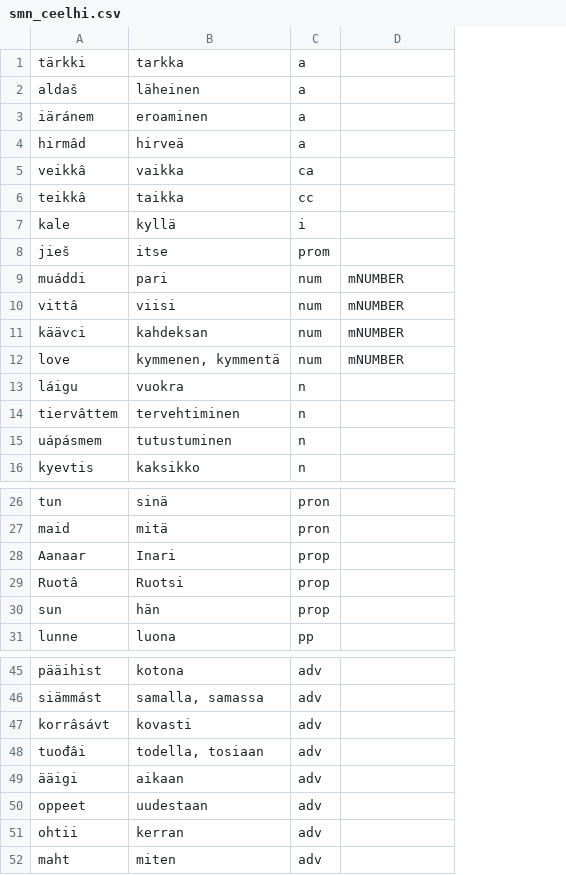
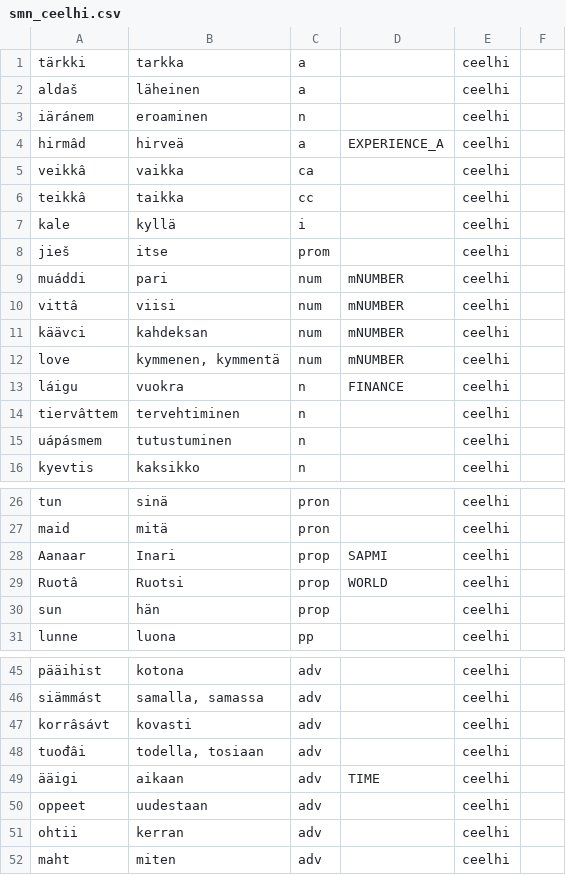
Before and after one commit to giellalt/dict-smn-fin, a CSV file: inc/smn_ceelhi.csv, drawn as a sheet; only a part is shown, gaps mark what is left out; the diff names each change by its address in the sheet, - before the commit and + after, or states it on an @@ line.

```diff
--- a/inc/smn_ceelhi.csv
+++ b/inc/smn_ceelhi.csv
+column E, rows 1-16: all ceelhi; rows 26-31: all ceelhi; rows 45-52: all ceelhi
+column F, empty
-C3: a
+C3: n
-D4: (empty)
+D4: EXPERIENCE_A
-D13: (empty)
+D13: FINANCE
-D28: (empty)
+D28: SAPMI
-D29: (empty)
+D29: WORLD
-D49: (empty)
+D49: TIME
```
Also changed, not shown: inc/smn_biologia3.csv, inc/smn_biologia5.csv, 2 other files.
